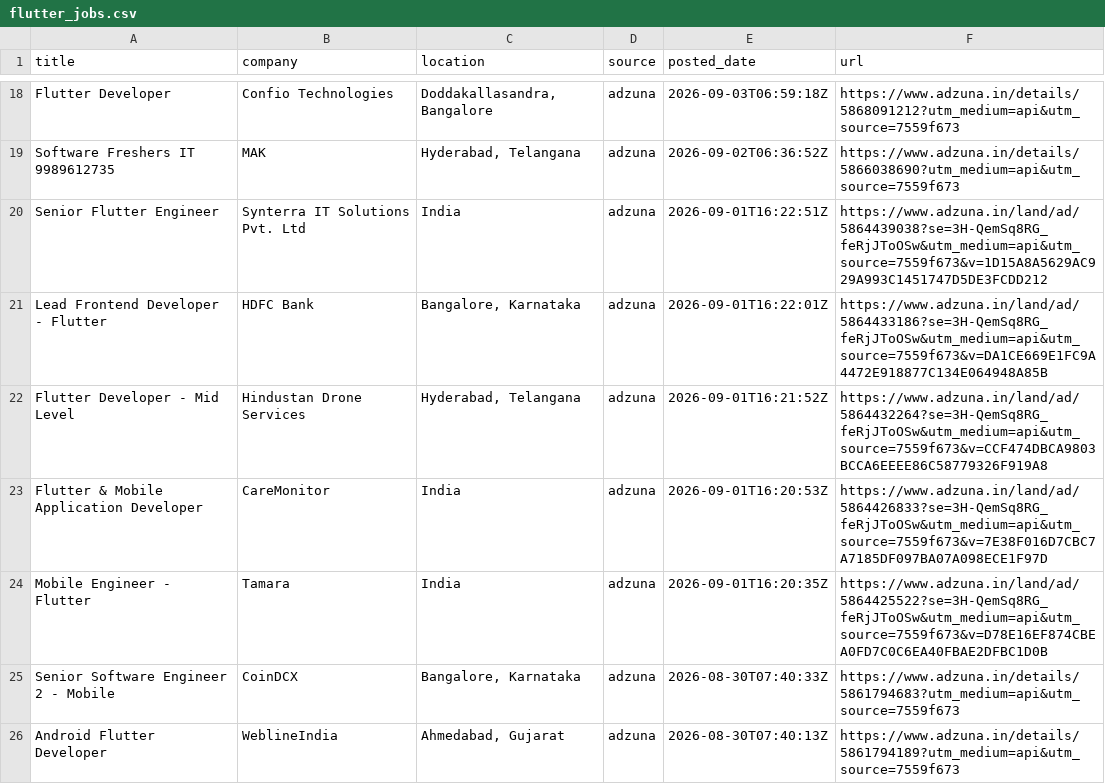
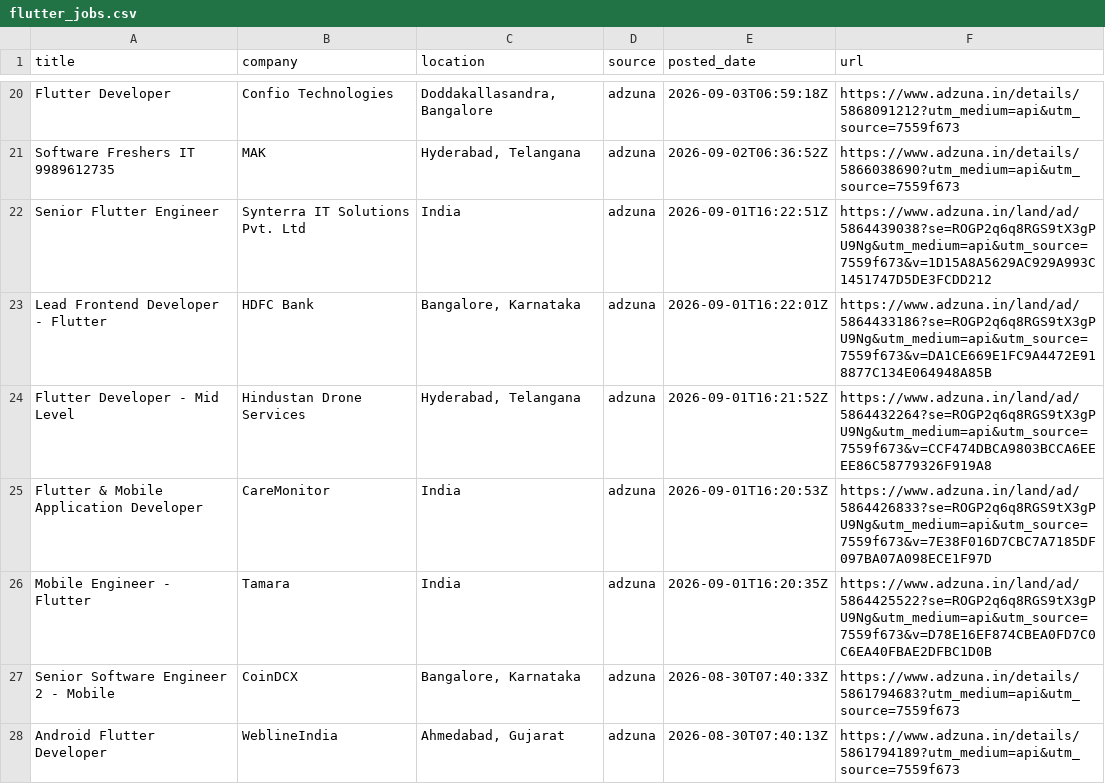
Before and after one commit to jatin-web/flutter-jobs-finder, a CSV file: output/flutter_jobs.csv, drawn as a sheet; only a part is shown, gaps mark what is left out; the diff covers the shown part only.

```diff
--- a/output/flutter_jobs.csv
+++ b/output/flutter_jobs.csv
@@ -19,7 +21,7 @@ Flutter Developer,Confio Technologies,"Doddakallasandra, Bangalore",adzuna,2026-
 Software Freshers IT 9989612735,MAK,"Hyderabad, Telangana",adzuna,2026-09-02T06:36:52Z,https://www.adzuna.in/details/5866038690?utm_medium=api&utm_source=7559f673
-Senior Flutter Engineer,Synterra IT Solutions Pvt. Ltd,India,adzuna,2026-09-01T16:22:51Z,https://www.adzuna.in/land/ad/5864439038?se=3H-QemSq8RG_feRjJToOSw&utm_medium=api&utm_source=7559f673&v=1D15A8A5629AC929A993C1451747D5DE3FCDD212
-Lead Frontend Developer - Flutter,HDFC Bank,"Bangalore, Karnataka",adzuna,2026-09-01T16:22:01Z,https://www.adzuna.in/land/ad/5864433186?se=3H-QemSq8RG_feRjJToOSw&utm_medium=api&utm_source=7559f673&v=DA1CE669E1FC9A4472E918877C134E064948A85B
-Flutter Developer - Mid Level,Hindustan Drone Services,"Hyderabad, Telangana",adzuna,2026-09-01T16:21:52Z,https://www.adzuna.in/land/ad/5864432264?se=3H-QemSq8RG_feRjJToOSw&utm_medium=api&utm_source=7559f673&v=CCF474DBCA9803BCCA6EEEE86C58779326F919A8
-Flutter & Mobile Application Developer,CareMonitor,India,adzuna,2026-09-01T16:20:53Z,https://www.adzuna.in/land/ad/5864426833?se=3H-QemSq8RG_feRjJToOSw&utm_medium=api&utm_source=7559f673&v=7E38F016D7CBC7A7185DF097BA07A098ECE1F97D
-Mobile Engineer - Flutter,Tamara,India,adzuna,2026-09-01T16:20:35Z,https://www.adzuna.in/land/ad/5864425522?se=3H-QemSq8RG_feRjJToOSw&utm_medium=api&utm_source=7559f673&v=D78E16EF874CBEA0FD7C0C6EA40FBAE2DFBC1D0B
+Senior Flutter Engineer,Synterra IT Solutions Pvt. Ltd,India,adzuna,2026-09-01T16:22:51Z,https://www.adzuna.in/land/ad/5864439038?se=ROGP2q6q8RGS9tX3gPU9Ng&utm_medium=api&utm_source=7559f673&v=1D15A8A5629AC929A993C1451747D5DE3FCDD212
+Lead Frontend Developer - Flutter,HDFC Bank,"Bangalore, Karnataka",adzuna,2026-09-01T16:22:01Z,https://www.adzuna.in/land/ad/5864433186?se=ROGP2q6q8RGS9tX3gPU9Ng&utm_medium=api&utm_source=7559f673&v=DA1CE669E1FC9A4472E918877C134E064948A85B
+Flutter Developer - Mid Level,Hindustan Drone Services,"Hyderabad, Telangana",adzuna,2026-09-01T16:21:52Z,https://www.adzuna.in/land/ad/5864432264?se=ROGP2q6q8RGS9tX3gPU9Ng&utm_medium=api&utm_source=7559f673&v=CCF474DBCA9803BCCA6EEEE86C58779326F919A8
+Flutter & Mobile Application Developer,CareMonitor,India,adzuna,2026-09-01T16:20:53Z,https://www.adzuna.in/land/ad/5864426833?se=ROGP2q6q8RGS9tX3gPU9Ng&utm_medium=api&utm_source=7559f673&v=7E38F016D7CBC7A7185DF097BA07A098ECE1F97D
+Mobile Engineer - Flutter,Tamara,India,adzuna,2026-09-01T16:20:35Z,https://www.adzuna.in/land/ad/5864425522?se=ROGP2q6q8RGS9tX3gPU9Ng&utm_medium=api&utm_source=7559f673&v=D78E16EF874CBEA0FD7C0C6EA40FBAE2DFBC1D0B
 Senior Software Engineer 2 - Mobile,CoinDCX,"Bangalore, Karnataka",adzuna,2026-08-30T07:40:33Z,https://www.adzuna.in/details/5861794683?utm_medium=api&utm_source=7559f673
```
Also changed, not shown: 4 added rows elsewhere in this file, 4 other files.
